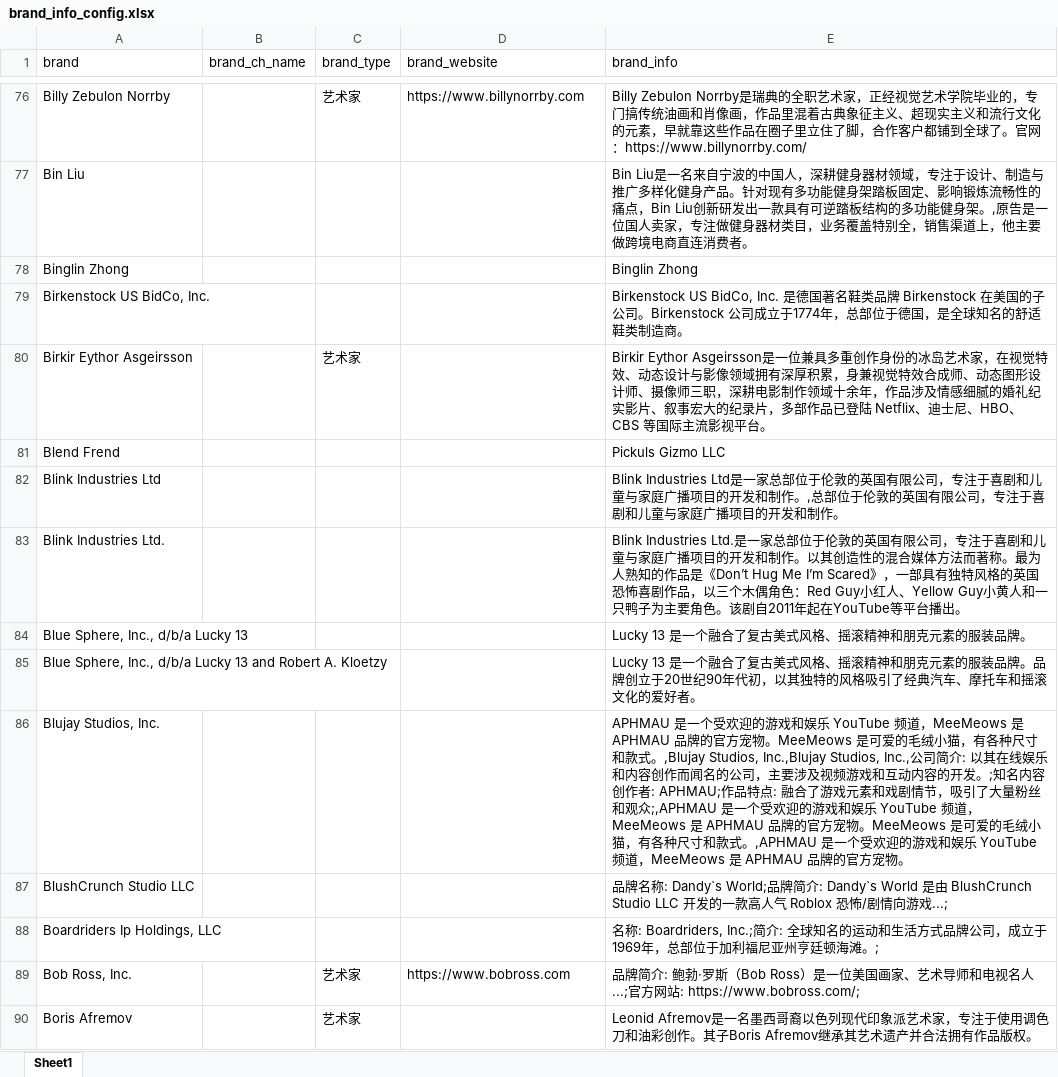
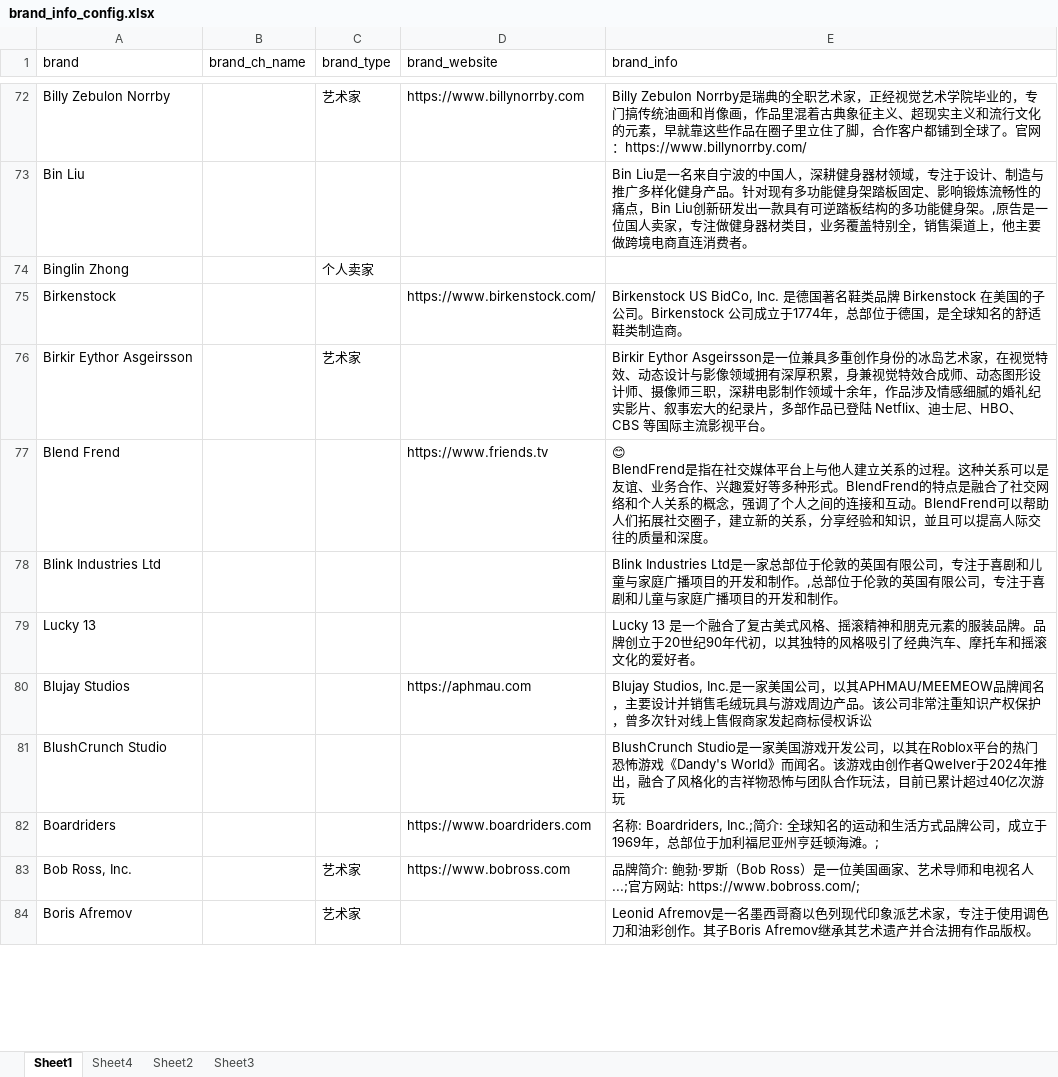
Before and after one commit to lautaroifantastic0101/SLBR-Visible-Watermark-Removal, an Excel workbook: config/brand_info_config.xlsx, sheet Sheet1, drawn as a sheet; only a part is shown, gaps mark what is left out; values as stored, in another font and other column widths than the file's, no cell formats; removed rows and columns are numbered as before the commit, all else as after; ↵ is a line break in a cell; the diff covers the shown part only; the diff names each change by its address in the sheet, - before the commit and + after, or states it on an @@ line.

```diff
--- a/config/brand_info_config.xlsx (sheet Sheet1)
+++ b/config/brand_info_config.xlsx (sheet Sheet1)
+sheet tab: Sheet4
+sheet tab: Sheet2
+sheet tab: Sheet3
-C74 (brand_type): (empty)
+C74 (brand_type): 个人卖家
-E74 (brand_info): Binglin Zhong
+E74 (brand_info): (empty)
-row 79: Birkenstock US BidCo, Inc. |  |  |  | Birkenstock US BidCo, Inc. 是德国著名鞋类品牌 Birkenstock 在美国的子公司。Birkenstock 公司成立于1774年，总部位于德国，是全球知名的舒适鞋类制造商。
+row 75: Birkenstock |  |  | https://www.birkenstock.com/ | Birkenstock US BidCo, Inc. 是德国著名鞋类品牌 Birkenstock 在美国的子公司。Birkenstock 公司成立于1774年，总部位于德国，是全球知名的舒适鞋类制造商。
-D77 (brand_website): (empty)
+D77 (brand_website): https://www.friends.tv
-E77 (brand_info): Pickuls Gizmo LLC
+E77 (brand_info): 😊 ↵ BlendFrend是指在社交媒体平台上与他人建立关系的过程。这种关系可以是友谊、业务合作、兴趣爱好等多种形式。BlendFrend的特点是融合了社交网络和个人关系的概念，强调了个人之间的连接和互动。BlendFrend可以帮助人们拓展社交圈子，建立新的关系，分享经验和知识，並且可以提高人际交往的质量和深度。
-row 83: Blink Industries Ltd. |  |  |  | Blink Industries Ltd.是一家总部位于伦敦的英国有限公司，专注于喜剧和儿童与家庭广播项目的开发和制作。以其创造性的混合媒体方法而著称。最为人熟知的作品是《Don’t Hug Me I’m Scared》，一部具有独特风格的英国恐怖喜剧作品，以三个木偶角色：Red Guy小红人、Yellow Guy小黄人和一只鸭子为主要角色。该剧自2011年起在YouTube等平台播出。
-row 84: Blue Sphere, Inc., d/b/a Lucky 13 |  |  |  | Lucky 13 是一个融合了复古美式风格、摇滚精神和朋克元素的服装品牌。
-A79 (brand): Blue Sphere, Inc., d/b/a Lucky 13 and Robert A. Kloetzy
+A79 (brand): Lucky 13
-row 86: Blujay Studios, Inc. |  |  |  | APHMAU 是一个受欢迎的游戏和娱乐 YouTube 频道，MeeMeows 是 APHMAU 品牌的官方宠物。MeeMeows 是可爱的毛绒小猫，有各种尺寸和款式。,Blujay Studios, Inc.,Blujay Studios, Inc.,公司简介: 以其在线娱乐和内容创作而闻名的公司，主要涉及视频游戏和互动内容的开发。;知名内容创作者: APHMAU;作品特点: 融合了游戏元素和戏剧情节，吸引了大量粉丝和观众;,APHMAU 是一个受欢迎的游戏和娱乐 YouTube 频道，MeeMeows 是 APHMAU 品牌的官方宠物。MeeMeows 是可爱的毛绒小猫，有各种尺寸和款式。,APHMAU 是一个受欢迎的游戏和娱乐 YouTube 频道，MeeMeows 是 APHMAU 品牌的官方宠物。
-row 87: BlushCrunch Studio LLC |  |  |  | 品牌名称: Dandy`s World;品牌简介: Dandy`s World 是由 BlushCrunch Studio LLC 开发的一款高人气 Roblox 恐怖/剧情向游戏...;
-row 88: Boardriders Ip Holdings, LLC |  |  |  | 名称: Boardriders, Inc.;简介: 全球知名的运动和生活方式品牌公司，成立于1969年，总部位于加利福尼亚州亨廷顿海滩。;
+row 80: Blujay Studios |  |  | https://aphmau.com | Blujay Studios, Inc.是一家美国公司，以其APHMAU/MEEMEOW品牌闻名，主要设计并销售毛绒玩具与游戏周边产品。该公司非常注重知识产权保护，曾多次针对线上售假商家发起商标侵权诉讼
+row 81: BlushCrunch Studio |  |  |  | BlushCrunch Studio是一家美国游戏开发公司，以其在Roblox平台的热门恐怖游戏《Dandy's World》而闻名。该游戏由创作者Qwelver于2024年推出，融合了风格化的吉祥物恐怖与团队合作玩法，目前已累计超过40亿次游玩
+row 82: Boardriders |  |  | https://www.boardriders.com | 名称: Boardriders, Inc.;简介: 全球知名的运动和生活方式品牌公司，成立于1969年，总部位于加利福尼亚州亨廷顿海滩。;
```
Also changed, not shown: 40 added rows, 77 removed rows and 257 edited cells elsewhere in this sheet, cell formats, 6 other files.
